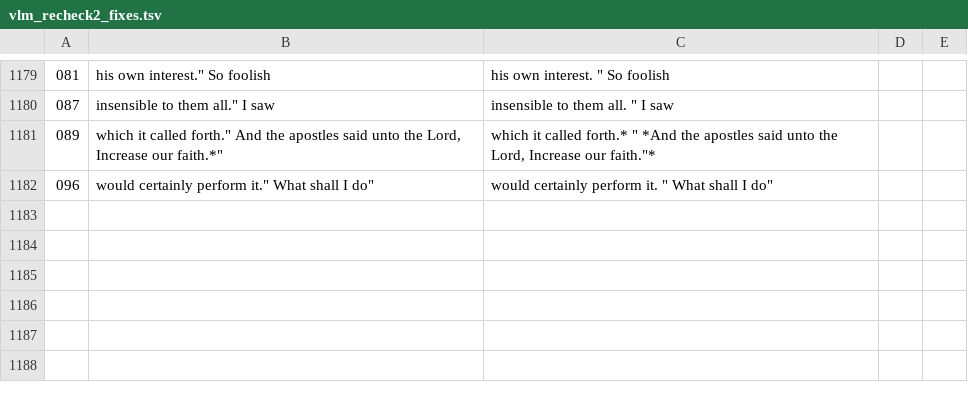
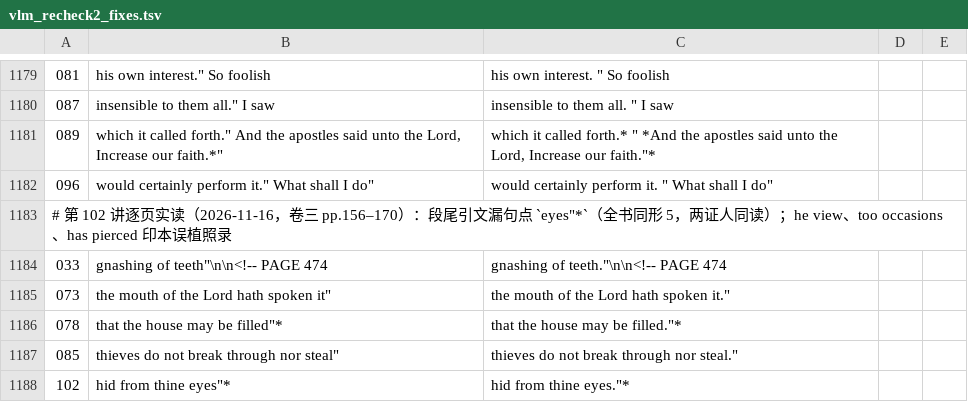
Before and after one commit to whcjb/whcjb.github.io, a TSV file: foote_raw/luke/vlm_recheck2_fixes.tsv, drawn as a sheet; only a part is shown, gaps mark what is left out; the diff names each change by its address in the sheet, - before the commit and + after, or states it on an @@ line.

```diff
--- a/foote_raw/luke/vlm_recheck2_fixes.tsv
+++ b/foote_raw/luke/vlm_recheck2_fixes.tsv
+row 1183: # 第 102 讲逐页实读（2026-11-16，卷三 pp.156–170）：段尾引文漏句点 `eyes"*`（全书同形 5，两证人同读）；he view、too occasions、has pierced 印本误植照录
+row 1184: 033 | gnashing of teeth"\n\n<!-- PAGE 474 | gnashing of teeth."\n\n<!-- PAGE 474
+row 1185: 073 | the mouth of the Lord hath spoken it" | the mouth of the Lord hath spoken it."
+row 1186: 078 | that the house may be filled"* | that the house may be filled."*
+row 1187: 085 | thieves do not break through nor steal" | thieves do not break through nor steal."
+row 1188: 102 | hid from thine eyes"* | hid from thine eyes."*
```
Also changed, not shown: 10 other files.
